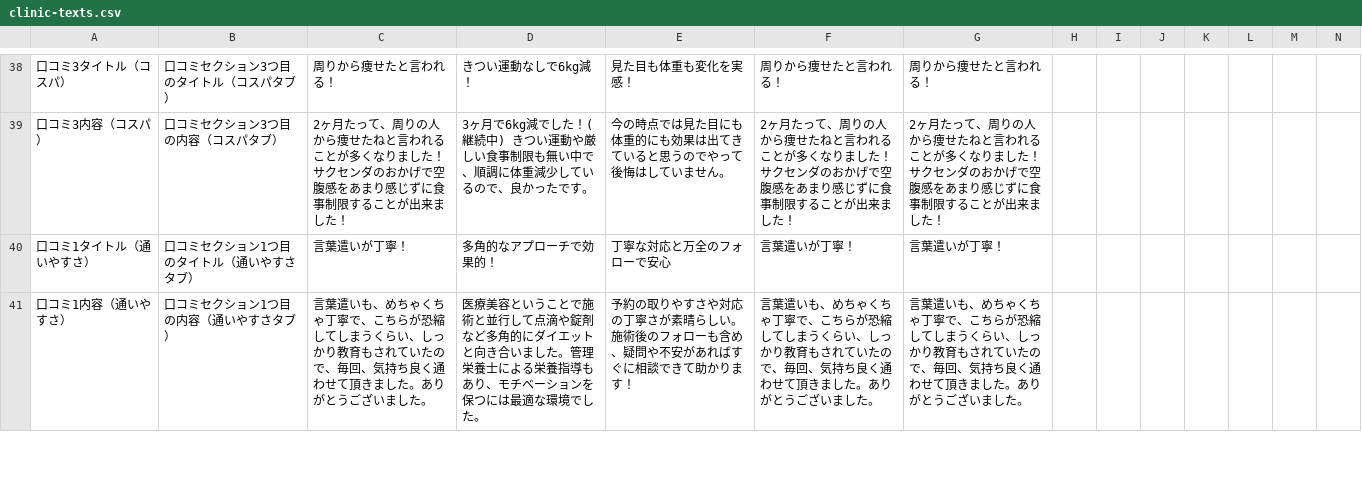
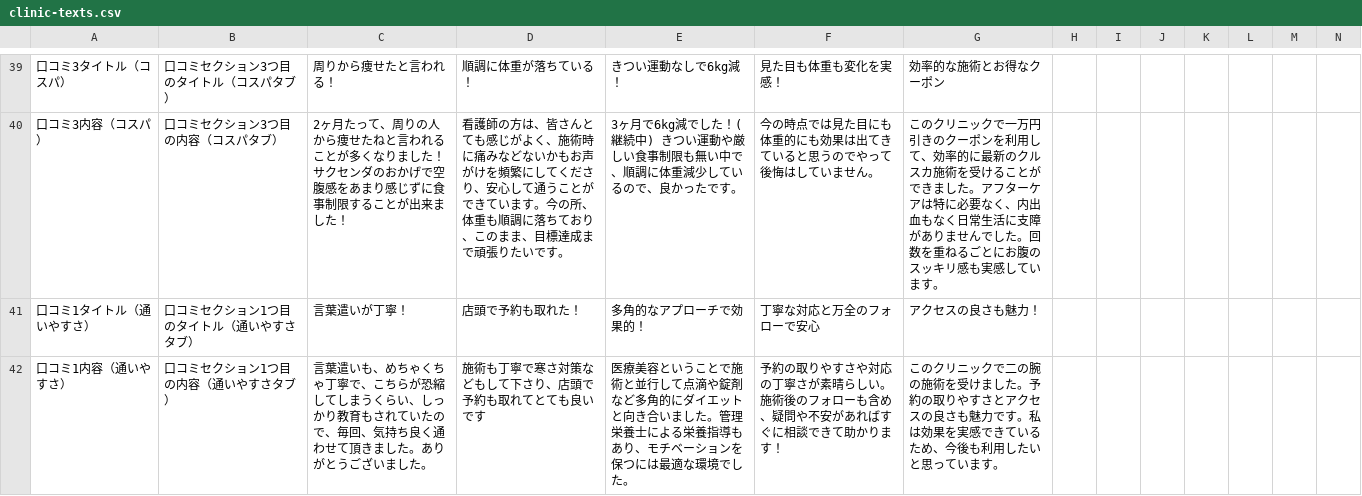
Before and after one commit to sennaoyuki/format_Site_2_-structure, a CSV file: public/injection-lipolysis001/data/clinic-texts.csv, drawn as a sheet; only a part is shown, gaps mark what is left out; addresses are those after the commit; the diff covers the shown part only; the diff names each change by its address in the sheet, - before the commit and + after, or states it on an @@ line.

```diff
--- a/public/injection-lipolysis001/data/clinic-texts.csv
+++ b/public/injection-lipolysis001/data/clinic-texts.csv
-D39: きつい運動なしで6kg減！
+D39: 順調に体重が落ちている！
-E39: 見た目も体重も変化を実感！
+E39: きつい運動なしで6kg減！
-F39: 周りから痩せたと言われる！
+F39: 見た目も体重も変化を実感！
-G39: 周りから痩せたと言われる！
+G39: 効率的な施術とお得なクーポン
-D40: 3ヶ月で6kg減でした！(継続中) きつい運動や厳しい食事制限も無い中で、順調に体重減少しているので、良かったです。
+D40: 看護師の方は、皆さんとても感じがよく、施術時に痛みなどないかもお声がけを頻繁にしてくださり、安心して通うことができています。今の所、体重も順調に落ちており、このまま、目標達成まで頑張りたいです。
-E40: 今の時点では見た目にも体重的にも効果は出てきていると思うのでやって後悔はしていません。
+E40: 3ヶ月で6kg減でした！(継続中) きつい運動や厳しい食事制限も無い中で、順調に体重減少しているので、良かったです。
-F40: 2ヶ月たって、周りの人から痩せたねと言われることが多くなりました！サクセンダのおかげで空腹感をあまり感じずに食事制限することが出来ました！
+F40: 今の時点では見た目にも体重的にも効果は出てきていると思うのでやって後悔はしていません。
-G40: 2ヶ月たって、周りの人から痩せたねと言われることが多くなりました！サクセンダのおかげで空腹感をあまり感じずに食事制限することが出来ました！
+G40: このクリニックで一万円引きのクーポンを利用して、効率的に最新のクルスカ施術を受けることができました。アフターケアは特に必要なく、内出血もなく日常生活に支障がありませんでした。回数を重ねるごとにお腹のスッキリ感も実感しています。
-D41: 多角的なアプローチで効果的！
+D41: 店頭で予約も取れた！
-E41: 丁寧な対応と万全のフォローで安心
+E41: 多角的なアプローチで効果的！
-F41: 言葉遣いが丁寧！
+F41: 丁寧な対応と万全のフォローで安心
-G41: 言葉遣いが丁寧！
+G41: アクセスの良さも魅力！
-D42: 医療美容ということで施術と並行して点滴や錠剤など多角的にダイエットと向き合いました。管理栄養士による栄養指導もあり、モチベーションを保つには最適な環境でした。
+D42: 施術も丁寧で寒さ対策などもして下さり、店頭で予約も取れてとても良いです
-E42: 予約の取りやすさや対応の丁寧さが素晴らしい。施術後のフォローも含め、疑問や不安があればすぐに相談できて助かります！
+E42: 医療美容ということで施術と並行して点滴や錠剤など多角的にダイエットと向き合いました。管理栄養士による栄養指導もあり、モチベーションを保つには最適な環境でした。
-F42: 言葉遣いも、めちゃくちゃ丁寧で、こちらが恐縮してしまうくらい、しっかり教育もされていたので、毎回、気持ち良く通わせて頂きました。ありがとうございました。
+F42: 予約の取りやすさや対応の丁寧さが素晴らしい。施術後のフォローも含め、疑問や不安があればすぐに相談できて助かります！
-G42: 言葉遣いも、めちゃくちゃ丁寧で、こちらが恐縮してしまうくらい、しっかり教育もされていたので、毎回、気持ち良く通わせて頂きました。ありがとうございました。
+G42: このクリニックで二の腕の施術を受けました。予約の取りやすさとアクセスの良さも魅力です。私は効果を実感できているため、今後も利用したいと思っています。
```
Also changed, not shown: 2 added rows, 1 removed row and 101 edited cells elsewhere in this file, public/injection-lipolysis001/data/site-common-texts.csv, 1 other file.
